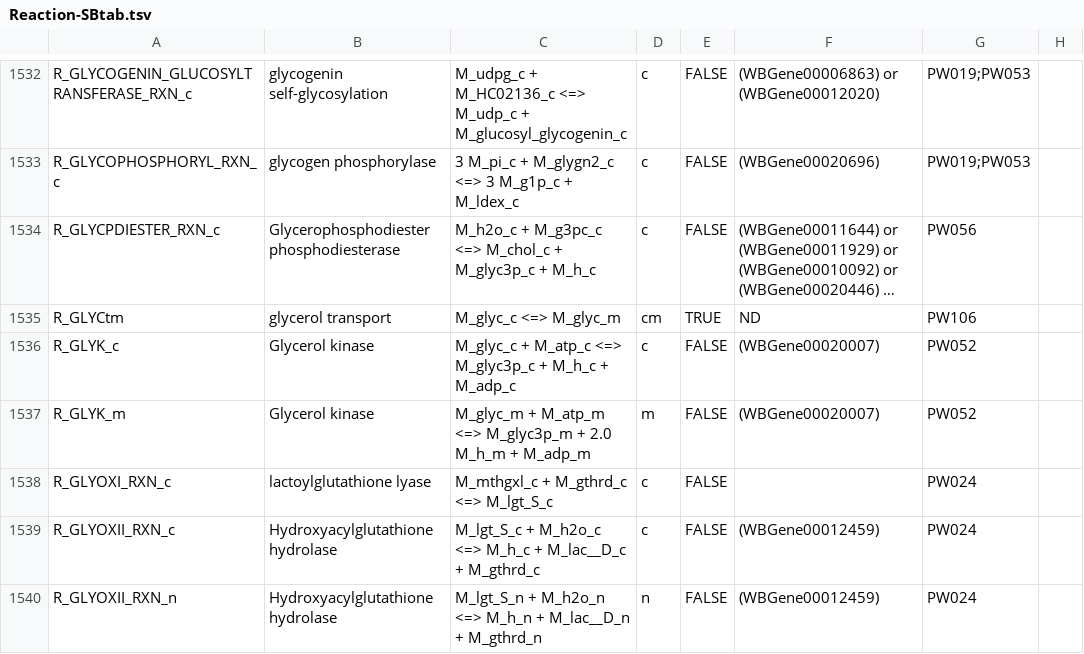
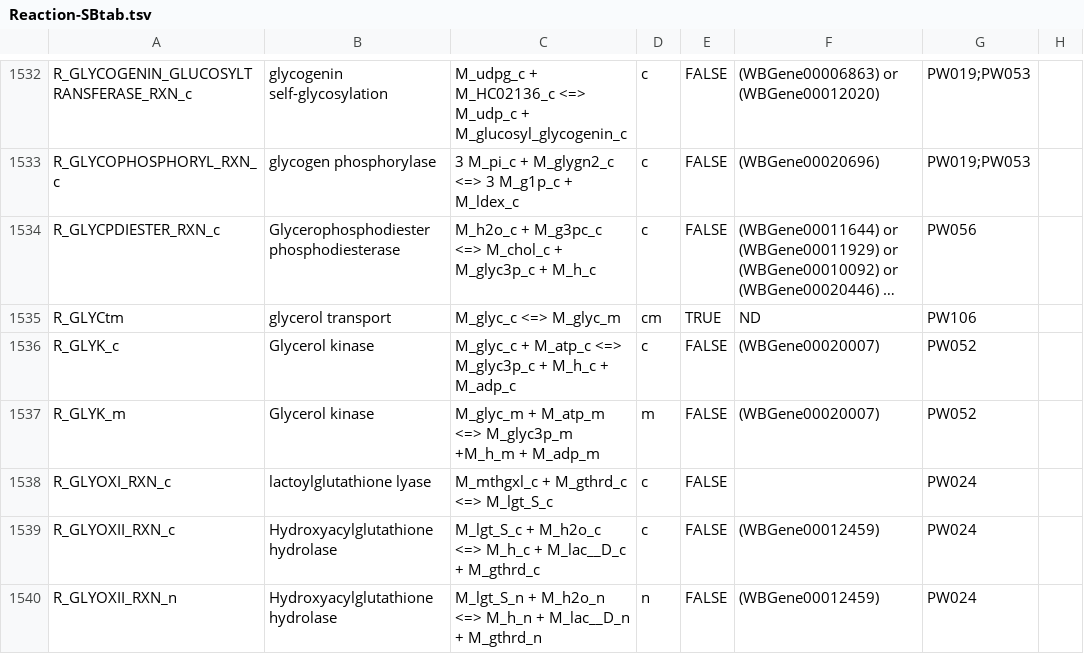
Before and after one commit to wormjam-consortium/wormjam, a TSV file: curation/Reaction-SBtab.tsv, drawn as a sheet; only a part is shown, gaps mark what is left out; long unchanged cells end in …; the diff names each change by its address in the sheet, - before the commit and + after, or states it on an @@ line.

Commit message:
fix/R_GLYK_m
removed 1 Proton to balance the reaction/found on uniprot

```diff
--- a/curation/Reaction-SBtab.tsv
+++ b/curation/Reaction-SBtab.tsv
-C1537: …<=> M_glyc3p_m + 2.0 M_h_m + M_adp_m
+C1537: …<=> M_glyc3p_m +M_h_m + M_adp_m
```
